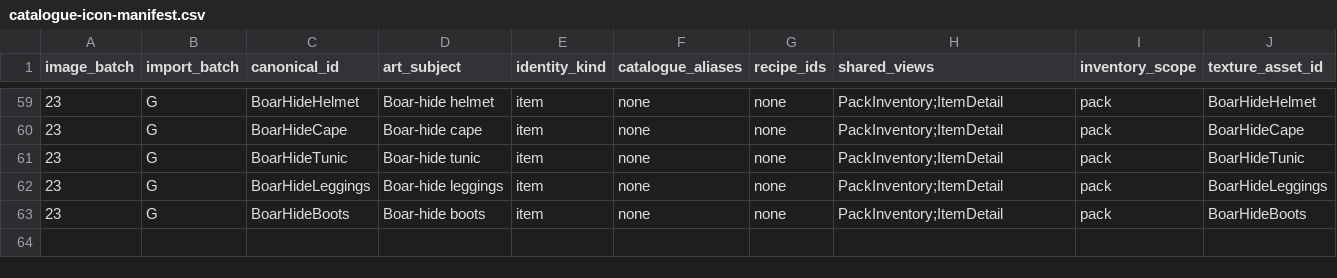
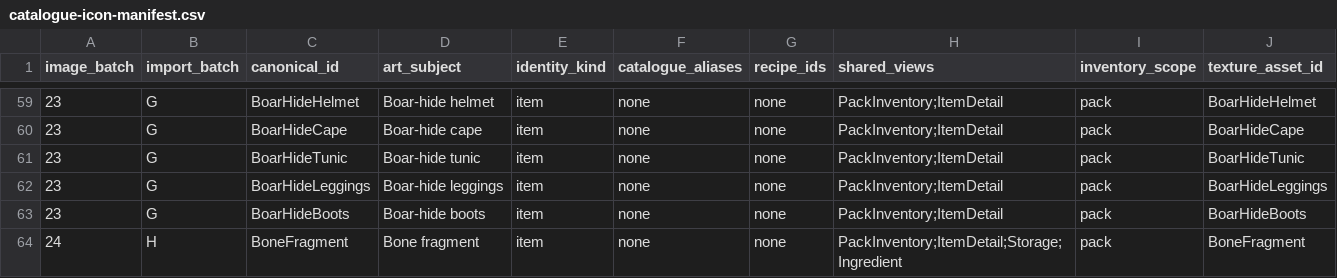
Before and after one commit to VilleKokkarinen/Kalmala, a CSV file: Scripts/Data/catalogue-icon-manifest.csv, drawn as a sheet; only a part is shown, gaps mark what is left out.

Commit message:
Add Bone fragment inventory icon

```diff
--- a/Scripts/Data/catalogue-icon-manifest.csv
+++ b/Scripts/Data/catalogue-icon-manifest.csv
@@ -63 +63,2 @@ image_batch,import_batch,canonical_id,art_subject,identity_kind,catalogue_aliase
 23,G,BoarHideBoots,Boar-hide boots,item,none,none,PackInventory;ItemDetail,pack,BoarHideBoots
+24,H,BoneFragment,Bone fragment,item,none,none,PackInventory;ItemDetail;Storage;Ingredient,pack,BoneFragment
```
Also changed, not shown: 15 other files.
